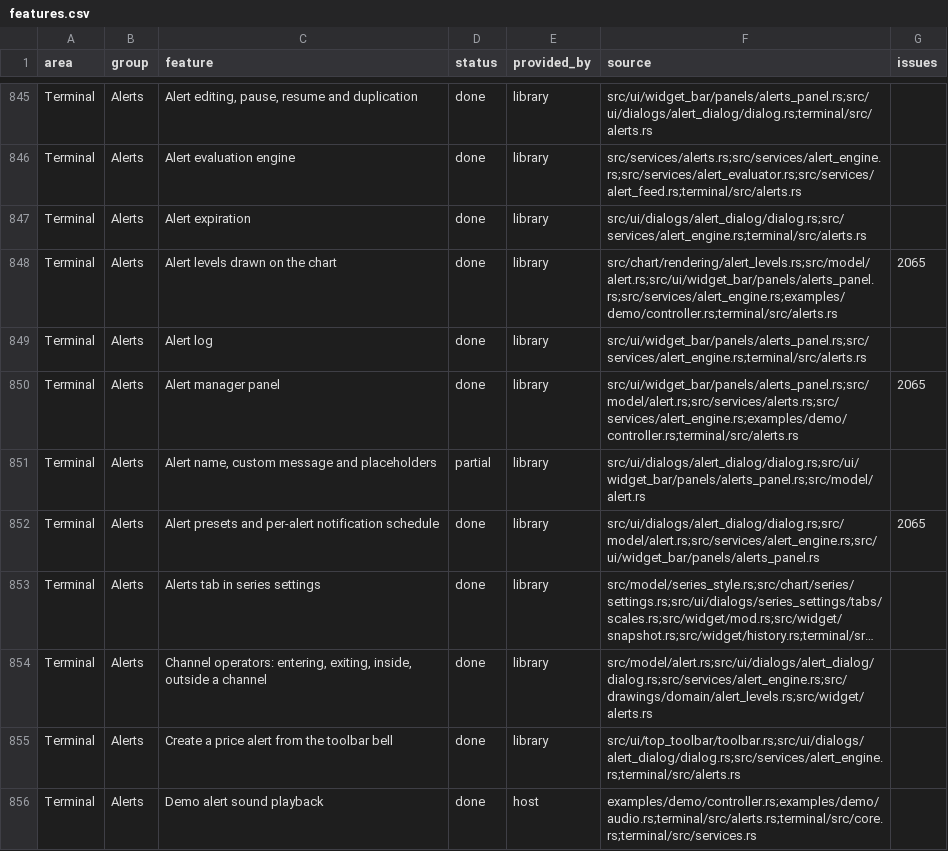
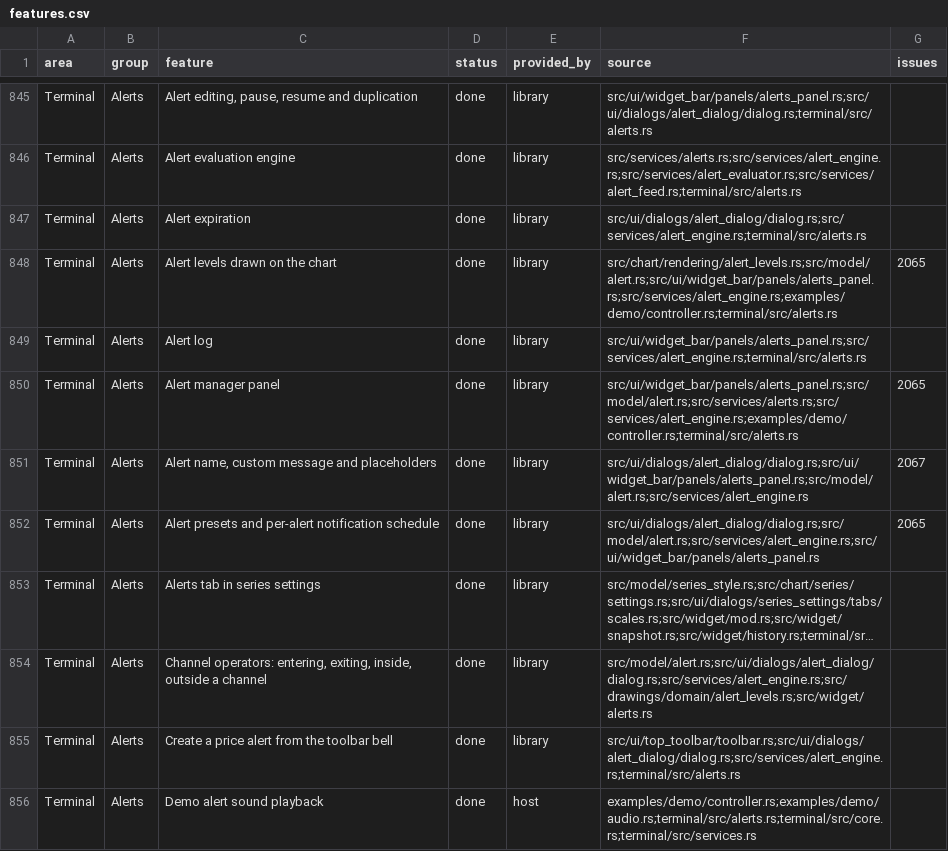
Before and after one commit to userFRM/egui-charts, a CSV file: docs/progress/features.csv, drawn as a sheet; only a part is shown, gaps mark what is left out; long unchanged cells end in ….

Commit message:
feat(alerts)!: expand event message variables and field limits
Messages had no exchange, ticker, trigger time, study plot or drawing level
placeholders, a missing value vanished silently and names and messages had
no length limit.

Add {{exchange}}, {{ticker}}, {{interval}}, {{trigger_time}}, {{plot_ID_N}}
and {{level}}, expanded for the event symbol and interval, so a watchlist
alert reports the member that fired. A missing or non-finite value reads
NaN. Cap names at 300 and messages at 4000 Unicode characters in the
dialog and in Alert::is_valid.

Migration: Alert::expand_message gains a `trigger: DateTime<Utc>` argument
after `bar`; pass the event time. Messages that relied on a missing value
expanding to empty text now show NaN.

Closes #2067

```diff
--- a/docs/progress/features.csv
+++ b/docs/progress/features.csv
@@ -850,3 +850,3 @@ Terminal,Alerts,Alert log,done,library,src/ui/widget_bar/panels/alerts_panel.rs;
 Terminal,Alerts,Alert manager panel,done,library,src/ui/widget_bar/panels/alerts_panel.rs;src/model/alert.rs;src/services/alerts.rs;src/services/alert_engine.rs;examples/demo/controller.rs;terminal/src/alerts.rs,2065
-Terminal,Alerts,"Alert name, custom message and placeholders",partial,library,src/ui/dialogs/alert_dialog/dialog.rs;src/ui/widget_bar/panels/alerts_panel.rs;src/model/alert.rs,
+Terminal,Alerts,"Alert name, custom message and placeholders",done,library,src/ui/dialogs/alert_dialog/dialog.rs;src/ui/widget_bar/panels/alerts_panel.rs;src/model/alert.rs;src/services/alert_engine.rs,2067
 Terminal,Alerts,Alert presets and per-alert notification schedule,done,library,src/ui/dialogs/alert_dialog/dialog.rs;src/model/alert.rs;src/services/alert_engine.rs;src/ui/widget_bar/panels/alerts_panel.rs,2065
```
Also changed, not shown: 4 other files.
